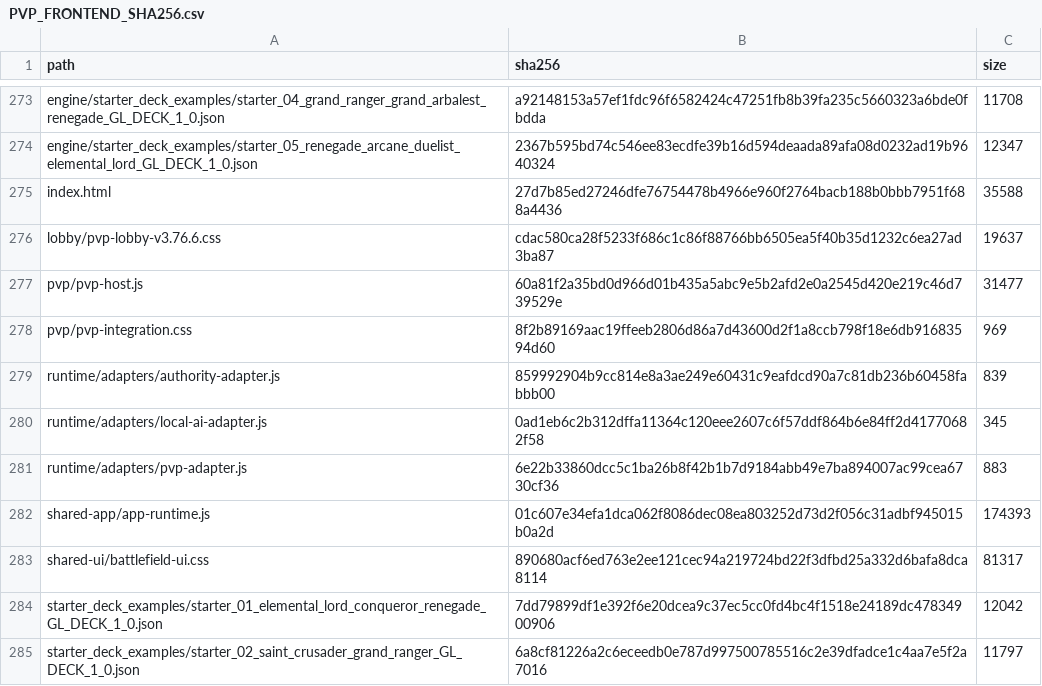
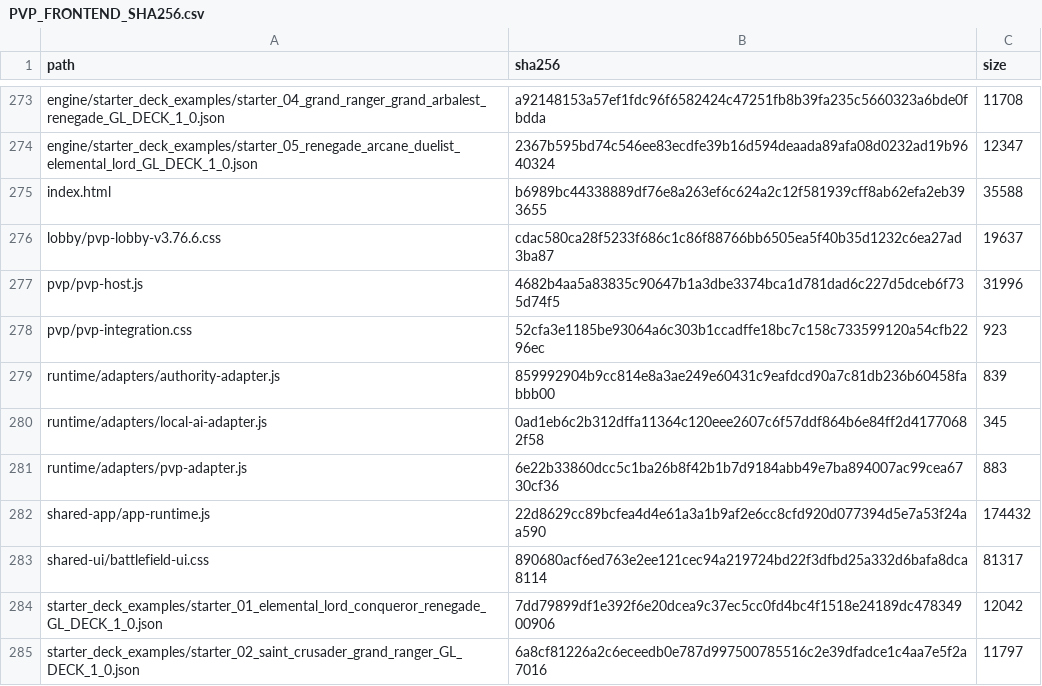
Before and after one commit to GrandisLegacyTCG/Grandis-Legacy-PvP-Trial, a CSV file: public/PVP_FRONTEND_SHA256.csv, drawn as a sheet; only a part is shown, gaps mark what is left out.

```diff
--- a/public/PVP_FRONTEND_SHA256.csv
+++ b/public/PVP_FRONTEND_SHA256.csv
@@ -274,6 +274,6 @@ path,sha256,size
 "engine/starter_deck_examples/starter_05_renegade_arcane_duelist_elemental_lord_GL_DECK_1_0.json","2367b595bd74c546ee83ecdfe39b16d594deaada89afa08d0232ad19b9640324","12347"
-"index.html","27d7b85ed27246dfe76754478b4966e960f2764bacb188b0bbb7951f688a4436","35588"
+"index.html","b6989bc44338889df76e8a263ef6c624a2c12f581939cff8ab62efa2eb393655","35588"
 "lobby/pvp-lobby-v3.76.6.css","cdac580ca28f5233f686c1c86f88766bb6505ea5f40b35d1232c6ea27ad3ba87","19637"
-"pvp/pvp-host.js","60a81f2a35bd0d966d01b435a5abc9e5b2afd2e0a2545d420e219c46d739529e","31477"
-"pvp/pvp-integration.css","8f2b89169aac19ffeeb2806d86a7d43600d2f1a8ccb798f18e6db91683594d60","969"
+"pvp/pvp-host.js","4682b4aa5a83835c90647b1a3dbe3374bca1d781dad6c227d5dceb6f735d74f5","31996"
+"pvp/pvp-integration.css","52cfa3e1185be93064a6c303b1ccadffe18bc7c158c733599120a54cfb2296ec","923"
 "runtime/adapters/authority-adapter.js","859992904b9cc814e8a3ae249e60431c9eafdcd90a7c81db236b60458fabbb00","839"
@@ -281,3 +281,3 @@ path,sha256,size
 "runtime/adapters/pvp-adapter.js","6e22b33860dcc5c1ba26b8f42b1b7d9184abb49e7ba894007ac99cea6730cf36","883"
-"shared-app/app-runtime.js","01c607e34efa1dca062f8086dec08ea803252d73d2f056c31adbf945015b0a2d","174393"
+"shared-app/app-runtime.js","22d8629cc89bcfea4d4e61a3a1b9af2e6cc8cfd920d077394d5e7a53f24aa590","174432"
 "shared-ui/battlefield-ui.css","890680acf6ed763e2ee121cec94a219724bd22f3dfbd25a332d6bafa8dca8114","81317"
```
Also changed, not shown: FILE_MANIFEST_SHA256.csv, 22 other files.
